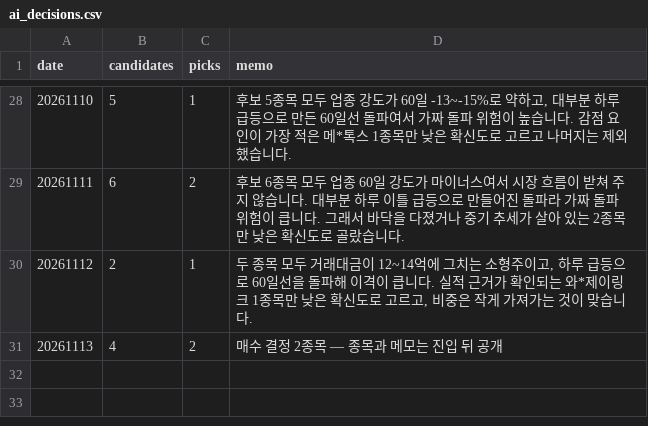
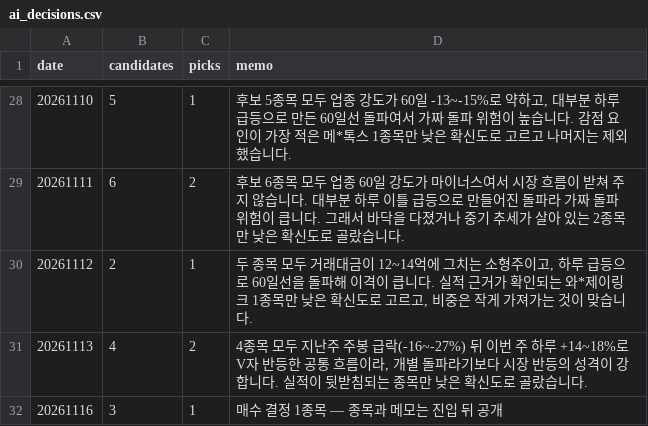
Before and after one commit to km81jik-gif/km81jik-gif.github.io, a CSV file: data/ai_decisions.csv, drawn as a sheet; only a part is shown, gaps mark what is left out.

```diff
--- a/data/ai_decisions.csv
+++ b/data/ai_decisions.csv
@@ -30,2 +30,3 @@
 20261112,2,1,"두 종목 모두 거래대금이 12~14억에 그치는 소형주이고, 하루 급등으로 60일선을 돌파해 이격이 큽니다. 실적 근거가 확인되는 와*제이링크 1종목만 낮은 확신도로 고르고, 비중은 작게 가져가는 것이 맞습니다."
-20261113,4,2,매수 결정 2종목 — 종목과 메모는 진입 뒤 공개
+20261113,4,2,"4종목 모두 지난주 주봉 급락(-16~-27%) 뒤 이번 주 하루 +14~18%로 V자 반등한 공통 흐름이라, 개별 돌파라기보다 시장 반등의 성격이 강합니다. 실적이 뒷받침되는 종목만 낮은 확신도로 골랐습니다."
+20261116,3,1,매수 결정 1종목 — 종목과 메모는 진입 뒤 공개
```
Also changed, not shown: data/ai_trades.csv, 6 other files.
